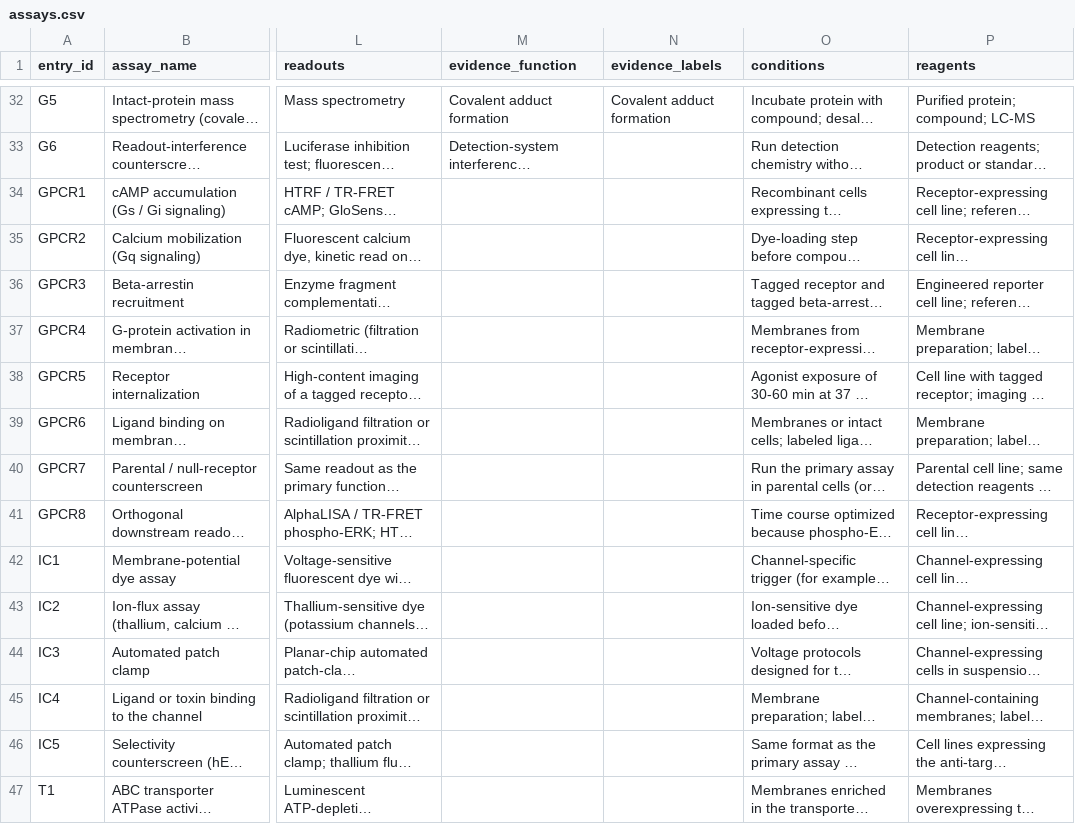
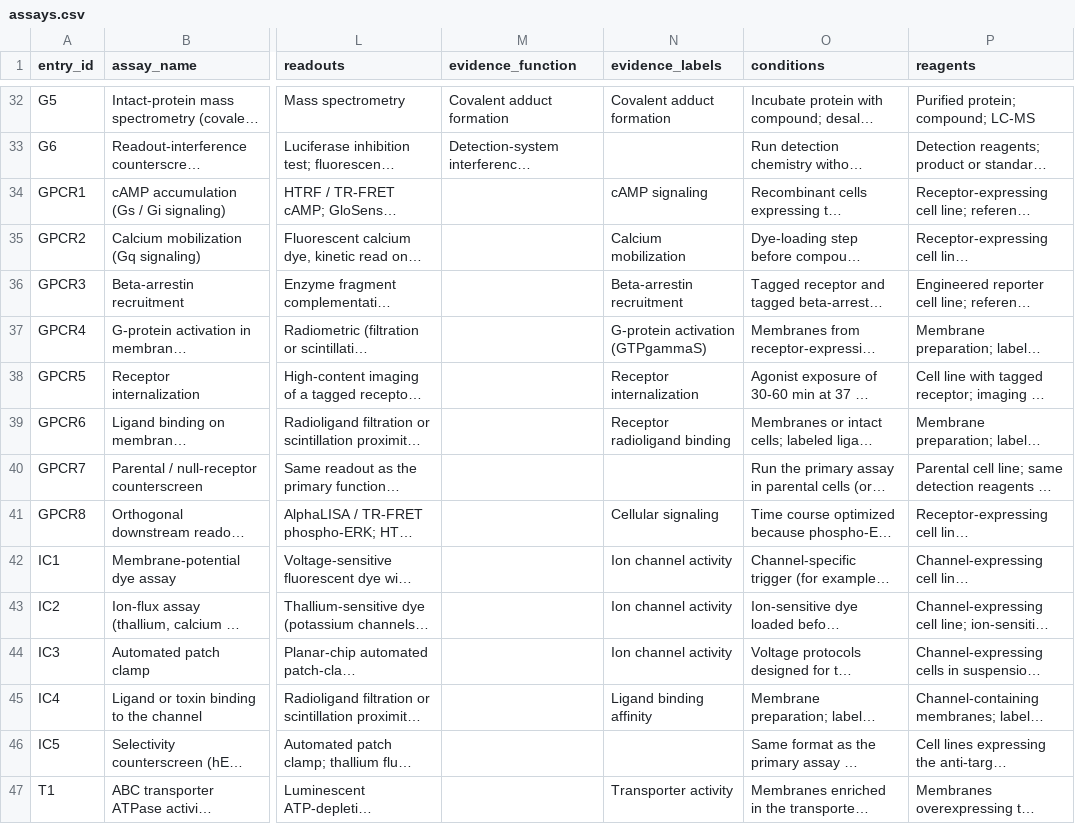
Before and after one commit to schistobrome/bioassay-builder, a CSV file: data/assays.csv, drawn as a sheet; only a part is shown, gaps mark what is left out; long unchanged cells end in …; the diff covers the shown part only; the diff names each change by its address in the sheet, - before the commit and + after, or states it on an @@ line.

Commit message:
Updated with PubChem, Uniprot, CHEMBL, BindingDB data

```diff
--- a/data/assays.csv
+++ b/data/assays.csv
-N34 (evidence_labels): (empty)
+N34 (evidence_labels): cAMP signaling
-N35 (evidence_labels): (empty)
+N35 (evidence_labels): Calcium mobilization
-N36 (evidence_labels): (empty)
+N36 (evidence_labels): Beta-arrestin recruitment
-N37 (evidence_labels): (empty)
+N37 (evidence_labels): G-protein activation (GTPgammaS)
-N38 (evidence_labels): (empty)
+N38 (evidence_labels): Receptor internalization
-N39 (evidence_labels): (empty)
+N39 (evidence_labels): Receptor radioligand binding
-N41 (evidence_labels): (empty)
+N41 (evidence_labels): Cellular signaling
-N42:N44 (evidence_labels): (empty)
+N42:N44 (evidence_labels): Ion channel activity
-N45 (evidence_labels): (empty)
+N45 (evidence_labels): Ligand binding affinity
-N47 (evidence_labels): (empty)
+N47 (evidence_labels): Transporter activity
```
Also changed, not shown: 34 edited cells elsewhere in this file, 27 other files.
